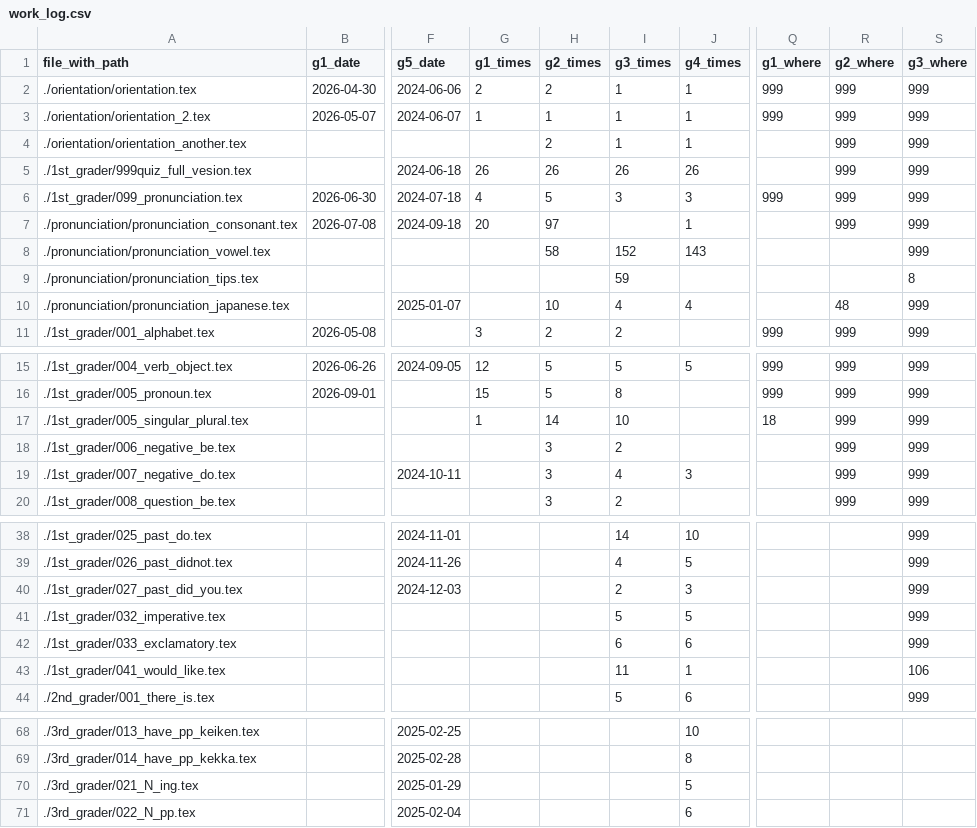
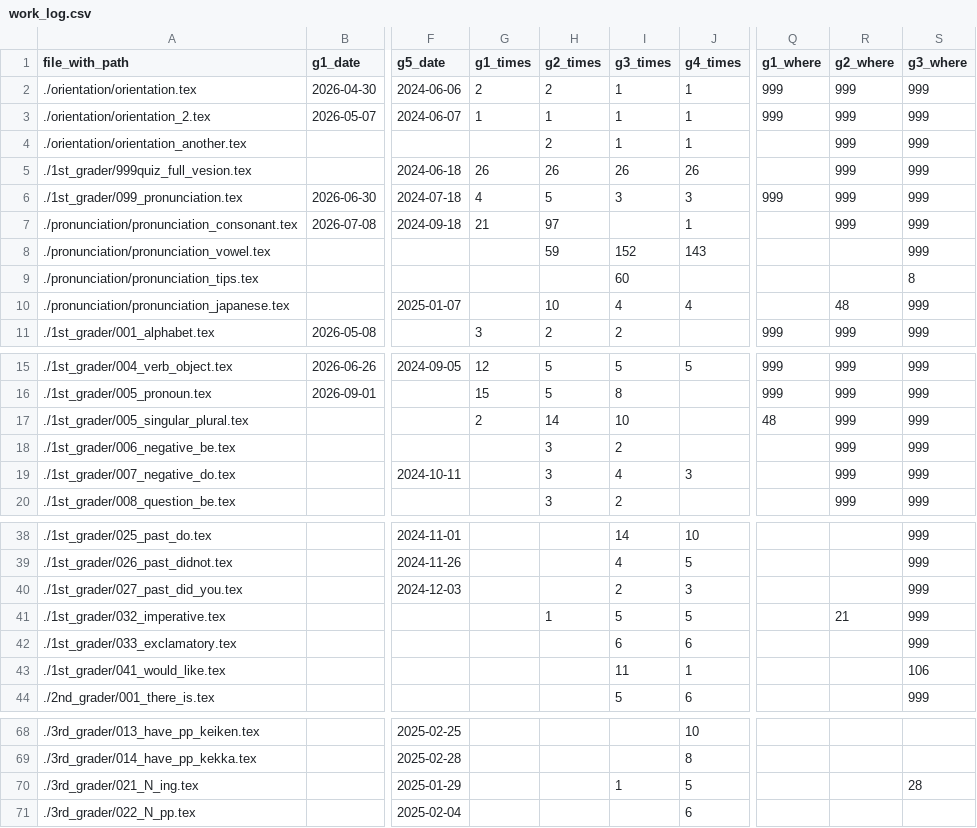
Before and after one commit to iotsuka1958/english_slides, a CSV file: work_log.csv, drawn as a sheet; only a part is shown, gaps mark what is left out; the diff names each change by its address in the sheet, - before the commit and + after, or states it on an @@ line.

```diff
--- a/work_log.csv
+++ b/work_log.csv
-G7 (g1_times): 20
+G7 (g1_times): 21
-H8 (g2_times): 58
+H8 (g2_times): 59
-I9 (g3_times): 59
+I9 (g3_times): 60
-G17 (g1_times): 1
+G17 (g1_times): 2
-Q17 (g1_where): 18
+Q17 (g1_where): 48
-H41 (g2_times): (empty)
+H41 (g2_times): 1
-R41 (g2_where): (empty)
+R41 (g2_where): 21
-I70 (g3_times): (empty)
+I70 (g3_times): 1
-S70 (g3_where): (empty)
+S70 (g3_where): 28
```
Also changed, not shown: classroom.csv.
